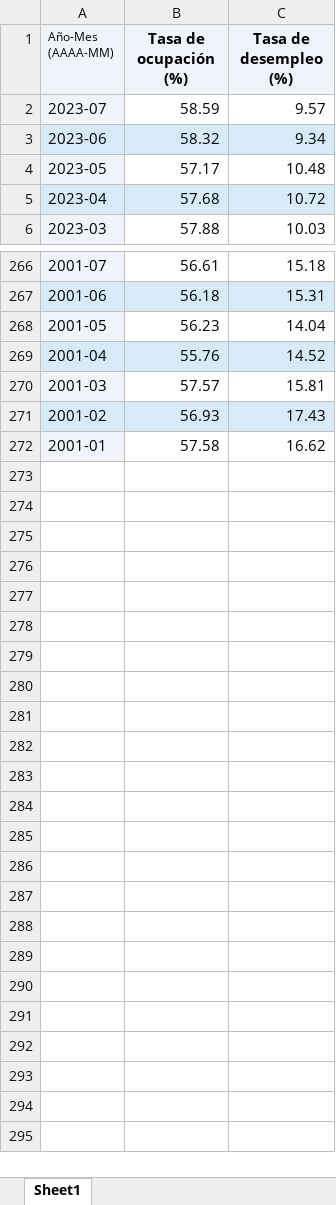
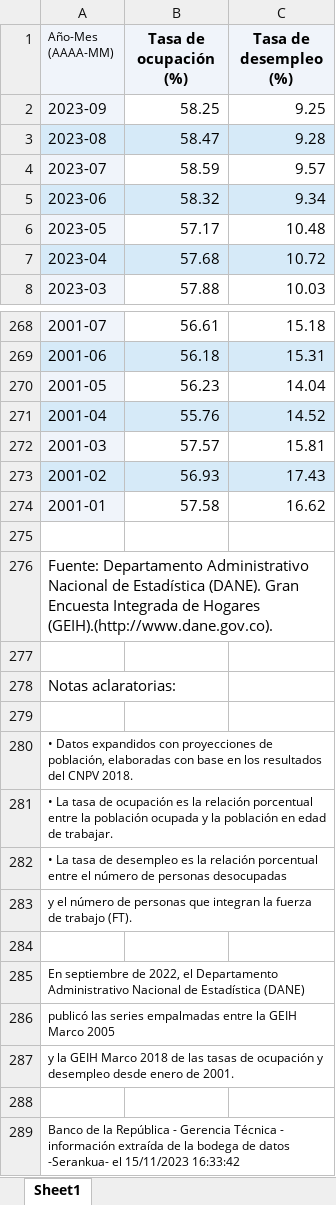
Before and after one commit to programadorisgod/trading, an Excel workbook: Datos/desempleo.xlsx, sheet Sheet1, drawn as a sheet; only a part is shown, gaps mark what is left out; values as stored, in another font and other column widths than the file's, no borders; the diff names each change by its address in the sheet, - before the commit and + after, or states it on an @@ line.

Commit message:
-mfix(data update)

```diff
--- a/Datos/desempleo.xlsx (sheet Sheet1)
+++ b/Datos/desempleo.xlsx (sheet Sheet1)
+row 2: 2023-09 | 58.25 | 9.25
+row 3: 2023-08 | 58.47 | 9.28
+row 275: (empty)
+row 276: Fuente: Departamento Administrativo Nacional de Estadística (DANE). Gran Encuesta Integrada de Hogares (GEIH).(http://www.dane.gov.co).
+row 277: (empty)
+row 278: Notas aclaratorias:
+row 279: (empty)
+row 280: • Datos expandidos con proyecciones de población, elaboradas con base en los resultados del CNPV 2018.
+row 281: • La tasa de ocupación es la relación porcentual entre la población ocupada y la población en edad de trabajar.
+row 282: • La tasa de desempleo es la relación porcentual entre el número de personas desocupadas
+row 283: y el número de personas que integran la fuerza de trabajo (FT).
+row 284: (empty)
+row 285: En septiembre de 2022, el Departamento Administrativo Nacional de Estadística (DANE)
+row 286: publicó las series empalmadas entre la GEIH Marco 2005
+row 287: y la GEIH Marco 2018 de las tasas de ocupación y desempleo desde enero de 2001.
+row 288: (empty)
+row 289: Banco de la República - Gerencia Técnica - información extraída de la bodega de datos -Serankua- el 15/11/2023 16:33:42
```
Also changed, not shown: Datos/inflacion.xlsx, Datos/metalespreciosos.xlsx, 7 other files.
